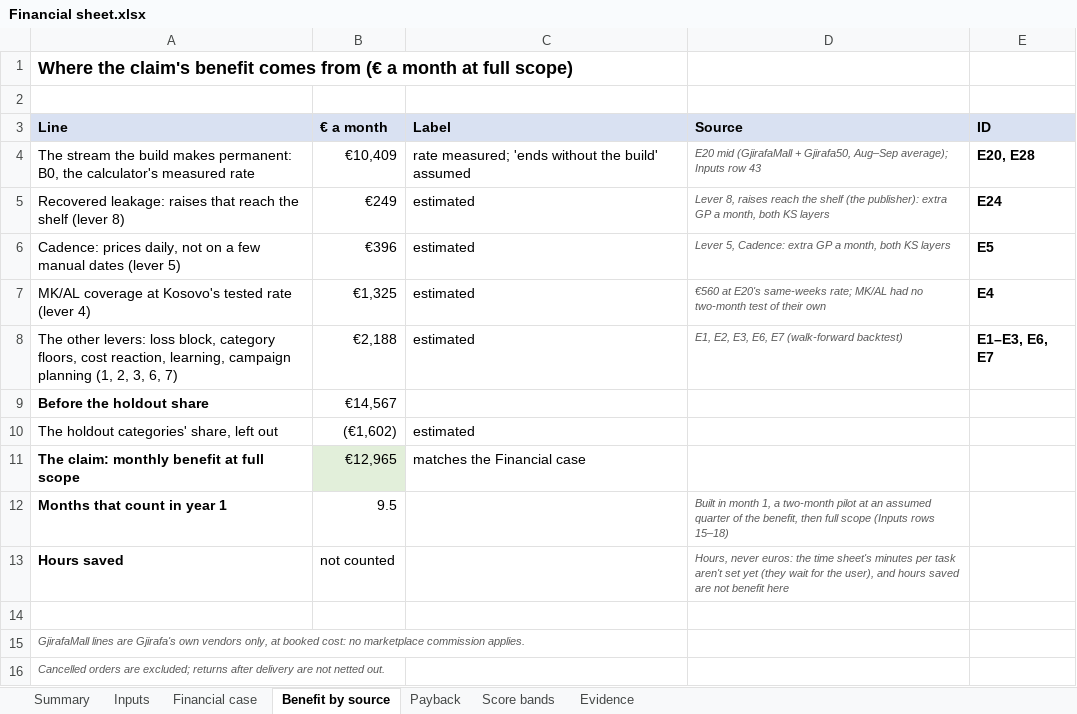
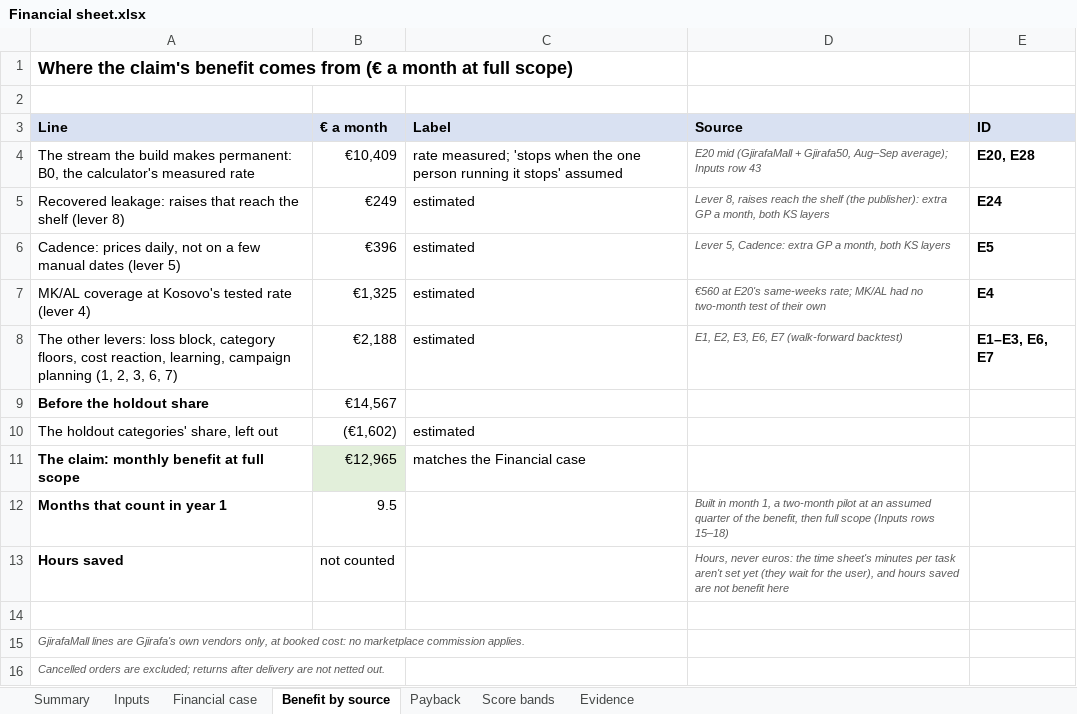
Before and after one commit to shkumbimgjirafa/Gjirafa-DynamicDiscounts, an Excel workbook: docs/hackathon-2026/Financial sheet.xlsx, sheet Benefit by source, drawn as a sheet; values as stored, in another font and other column widths than the file's, no borders; the diff names each change by its address in the sheet, - before the commit and + after, or states it on an @@ line.

```diff
--- a/docs/hackathon-2026/Financial sheet.xlsx (sheet Benefit by source)
+++ b/docs/hackathon-2026/Financial sheet.xlsx (sheet Benefit by source)
-C4 (Label): rate measured; 'ends without the build' assumed
+C4 (Label): rate measured; 'stops when the one person running it stops' assumed
```
Also changed, not shown: sheet Evidence, sheet Summary, sheet Inputs, 11 other files.
